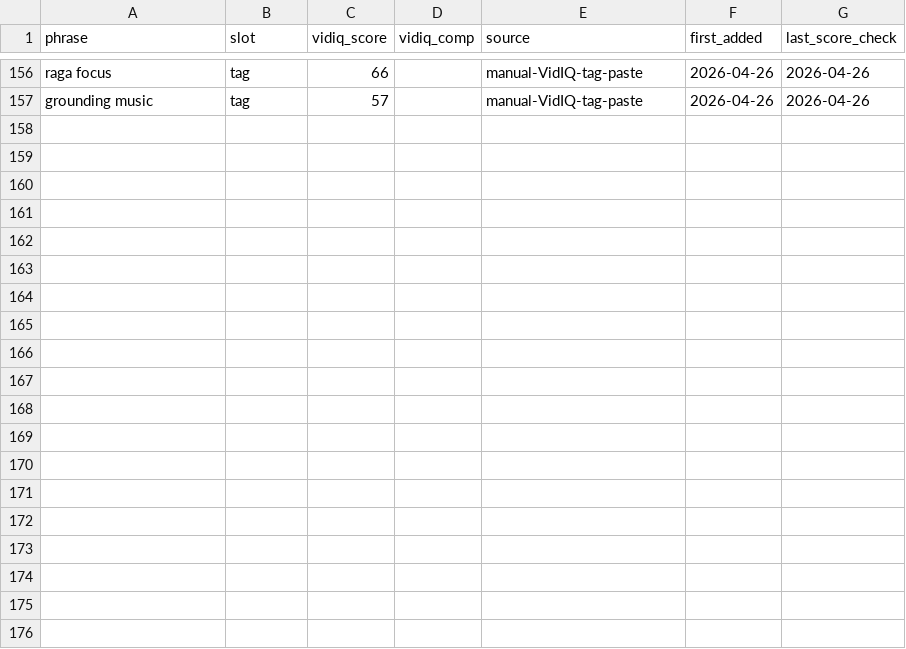
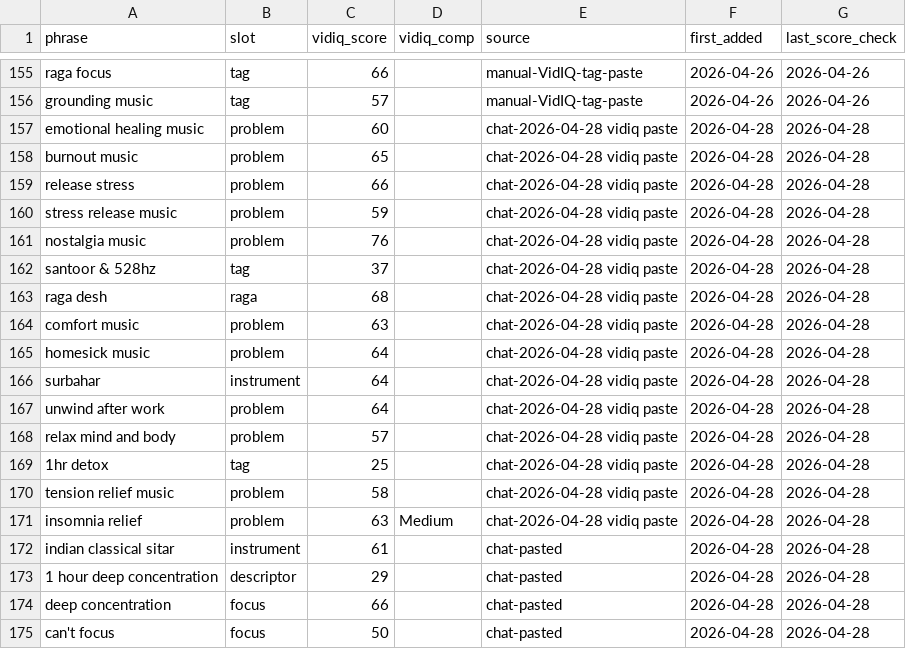
Before and after one commit to vini0894/raga-focus-dashboard, a CSV file: data/keyword_bank.csv, drawn as a sheet; only a part is shown, gaps mark what is left out; the diff covers the shown part only; the diff names each change by its address in the sheet, - before the commit and + after, or states it on an @@ line.

```diff
--- a/data/keyword_bank.csv
+++ b/data/keyword_bank.csv
+row 157: emotional healing music | problem | 60 |  | chat-2026-04-28 vidiq paste | 2026-04-28 | 2026-04-28
+row 158: burnout music | problem | 65 |  | chat-2026-04-28 vidiq paste | 2026-04-28 | 2026-04-28
+row 159: release stress | problem | 66 |  | chat-2026-04-28 vidiq paste | 2026-04-28 | 2026-04-28
+row 160: stress release music | problem | 59 |  | chat-2026-04-28 vidiq paste | 2026-04-28 | 2026-04-28
+row 161: nostalgia music | problem | 76 |  | chat-2026-04-28 vidiq paste | 2026-04-28 | 2026-04-28
+row 162: santoor & 528hz | tag | 37 |  | chat-2026-04-28 vidiq paste | 2026-04-28 | 2026-04-28
+row 163: raga desh | raga | 68 |  | chat-2026-04-28 vidiq paste | 2026-04-28 | 2026-04-28
+row 164: comfort music | problem | 63 |  | chat-2026-04-28 vidiq paste | 2026-04-28 | 2026-04-28
+row 165: homesick music | problem | 64 |  | chat-2026-04-28 vidiq paste | 2026-04-28 | 2026-04-28
+row 166: surbahar | instrument | 64 |  | chat-2026-04-28 vidiq paste | 2026-04-28 | 2026-04-28
+row 167: unwind after work | problem | 64 |  | chat-2026-04-28 vidiq paste | 2026-04-28 | 2026-04-28
+row 168: relax mind and body | problem | 57 |  | chat-2026-04-28 vidiq paste | 2026-04-28 | 2026-04-28
+row 169: 1hr detox | tag | 25 |  | chat-2026-04-28 vidiq paste | 2026-04-28 | 2026-04-28
+row 170: tension relief music | problem | 58 |  | chat-2026-04-28 vidiq paste | 2026-04-28 | 2026-04-28
+row 171: insomnia relief | problem | 63 | Medium | chat-2026-04-28 vidiq paste | 2026-04-28 | 2026-04-28
+row 172: indian classical sitar | instrument | 61 |  | chat-pasted | 2026-04-28 | 2026-04-28
+row 173: 1 hour deep concentration | descriptor | 29 |  | chat-pasted | 2026-04-28 | 2026-04-28
+row 174: deep concentration | focus | 66 |  | chat-pasted | 2026-04-28 | 2026-04-28
+row 175: can't focus | focus | 50 |  | chat-pasted | 2026-04-28 | 2026-04-28
```
Also changed, not shown: 9 added rows, 1 removed row and 19 edited cells elsewhere in this file.
